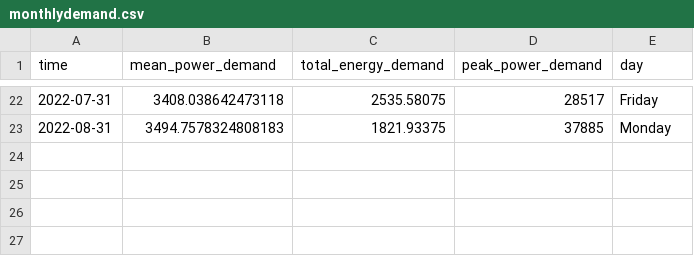
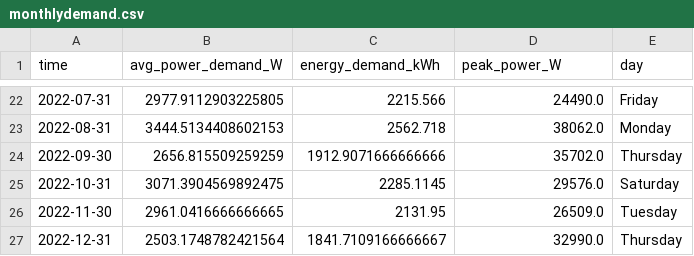
Before and after one commit to winston-edwin-chiong/power-prediction, a CSV file: data/monthlydemand.csv, drawn as a sheet; only a part is shown, gaps mark what is left out; the diff covers the shown part only.

Commit message:
Data cleaning procedure is changed. No longer using 'power' column is now using 'connectTime' and 'peakPower_W'. Currently pulling data from AWS DynamoDB. k-NN Notebook adjusted slightly to remove bugs.

```diff
--- a/data/monthlydemand.csv
+++ b/data/monthlydemand.csv
@@ -1 +1 @@
-time,mean_power_demand,total_energy_demand,peak_power_demand,day
+time,avg_power_demand_W,energy_demand_kWh,peak_power_W,day
@@ -22,2 +22,6 @@ time,mean_power_demand,total_energy_demand,peak_power_demand,day
-2022-07-31,3408.038642473118,2535.58075,28517,Friday
-2022-08-31,3494.7578324808183,1821.93375,37885,Monday
+2022-07-31,2977.9112903225805,2215.566,24490.0,Friday
+2022-08-31,3444.5134408602153,2562.718,38062.0,Monday
+2022-09-30,2656.815509259259,1912.9071666666666,35702.0,Thursday
+2022-10-31,3071.3904569892475,2285.1145,29576.0,Saturday
+2022-11-30,2961.0416666666665,2131.95,26509.0,Tuesday
+2022-12-31,2503.1748782421564,1841.7109166666667,32990.0,Thursday
```
Also changed, not shown: 60 edited cells elsewhere in this file, 9 other files.
